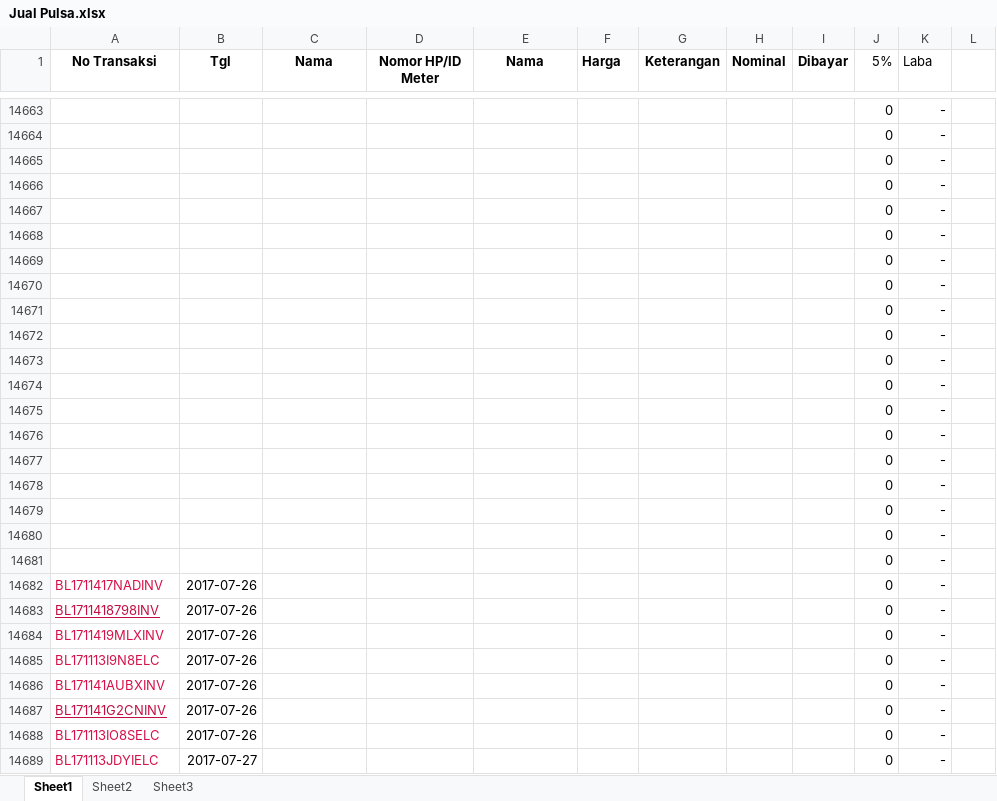
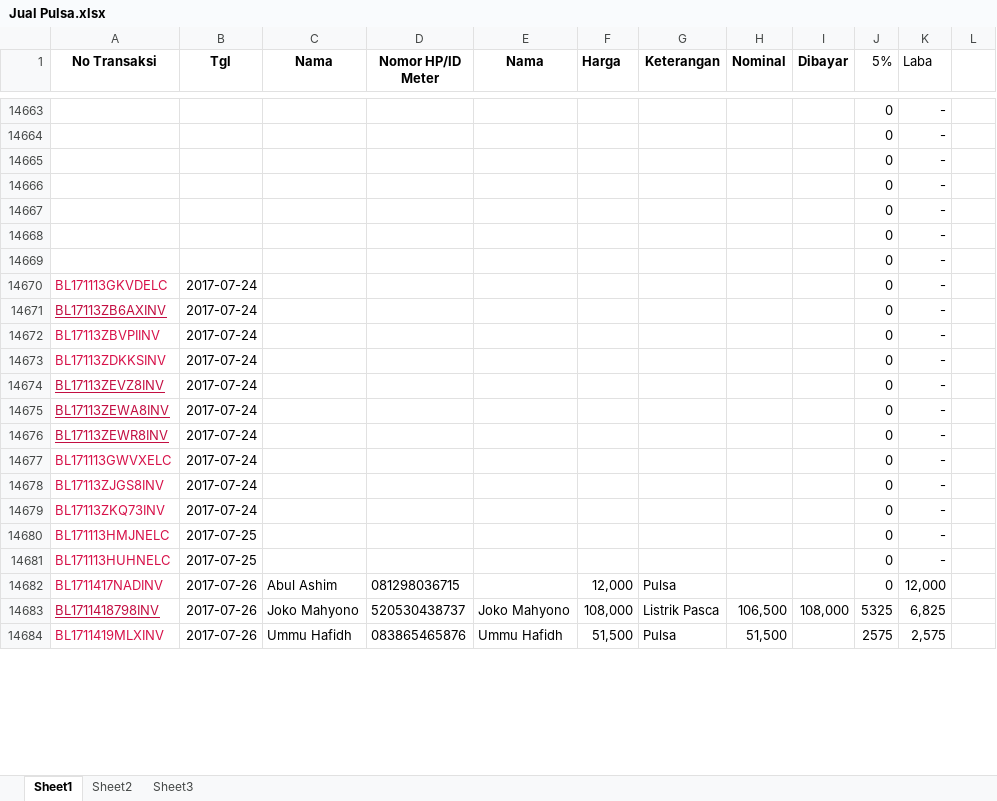
Before and after one commit to bagusprasojo/mds, an Excel workbook: Jual Pulsa.xlsx, sheet Sheet1, drawn as a sheet; only a part is shown, gaps mark what is left out; values as stored, in another font and other column widths than the file's, no borders; removed rows and columns are numbered as before the commit, all else as after; the diff covers the shown part only; the diff names each change by its address in the sheet, - before the commit and + after, or states it on an @@ line.

Commit message:
tgl 24 juli blm sls

```diff
--- a/Jual Pulsa.xlsx (sheet Sheet1)
+++ b/Jual Pulsa.xlsx (sheet Sheet1)
-A14670 (No Transaksi): (empty)
+A14670 (No Transaksi): BL171113GKVDELC
-B14670 (Tgl): (empty)
+B14670 (Tgl): 2017-07-24
-row 14671:  |  |  |  |  |  |  |  |  | 0 | -
-row 14672:  |  |  |  |  |  |  |  |  | 0 | -
-row 14673:  |  |  |  |  |  |  |  |  | 0 | -
-row 14674:  |  |  |  |  |  |  |  |  | 0 | -
-row 14675:  |  |  |  |  |  |  |  |  | 0 | -
-row 14676:  |  |  |  |  |  |  |  |  | 0 | -
-row 14677:  |  |  |  |  |  |  |  |  | 0 | -
-row 14678:  |  |  |  |  |  |  |  |  | 0 | -
-row 14679:  |  |  |  |  |  |  |  |  | 0 | -
-row 14680:  |  |  |  |  |  |  |  |  | 0 | -
-row 14681:  |  |  |  |  |  |  |  |  | 0 | -
-A14671 (No Transaksi): BL1711417NADINV
+A14671 (No Transaksi): BL17113ZB6AXINV
-A14671 underline: off
+A14671 underline: on
-B14671:B14677 (Tgl): 2017-07-26
+B14671:B14677 (Tgl): 2017-07-24
-A14672 (No Transaksi): BL1711418798INV
+A14672 (No Transaksi): BL17113ZBVPIINV
-A14672 underline: on
+A14672 underline: off
-A14673 (No Transaksi): BL1711419MLXINV
+A14673 (No Transaksi): BL17113ZDKKSINV
-A14674 (No Transaksi): BL171113I9N8ELC
+A14674 (No Transaksi): BL17113ZEVZ8INV
-A14674:A14675 underline: off
+A14674:A14675 underline: on
-A14675 (No Transaksi): BL171141AUBXINV
+A14675 (No Transaksi): BL17113ZEWA8INV
-A14676 (No Transaksi): BL171141G2CNINV
+A14676 (No Transaksi): BL17113ZEWR8INV
-A14677 (No Transaksi): BL171113IO8SELC
+A14677 (No Transaksi): BL171113GWVXELC
+row 14678: BL17113ZJGS8INV | 2017-07-24 |  |  |  |  |  |  |  | 0 | -
+row 14679: BL17113ZKQ73INV | 2017-07-24 |  |  |  |  |  |  |  | 0 | -
-A14680 (No Transaksi): BL171113JDYIELC
+A14680 (No Transaksi): BL171113HMJNELC
-B14680 (Tgl): 2017-07-27
+B14680 (Tgl): 2017-07-25
+row 14681: BL171113HUHNELC | 2017-07-25 |  |  |  |  |  |  |  | 0 | -
+row 14682: BL1711417NADINV | 2017-07-26 | Abul Ashim | 081298036715 |  | 12,000 | Pulsa |  |  | 0 | 12,000
+row 14683: BL1711418798INV | 2017-07-26 | Joko Mahyono | 520530438737 | Joko Mahyono | 108,000 | Listrik Pasca | 106,500 | 108,000 | 5325 | 6,825
+row 14684: BL1711419MLXINV | 2017-07-26 | Ummu Hafidh | 083865465876 | Ummu Hafidh | 51,500 | Pulsa | 51,500 |  | 2575 | 2,575
```
Also changed, not shown: 7 added rows, 2 removed rows and 13 edited cells elsewhere in this sheet, formulas that keep their value.
